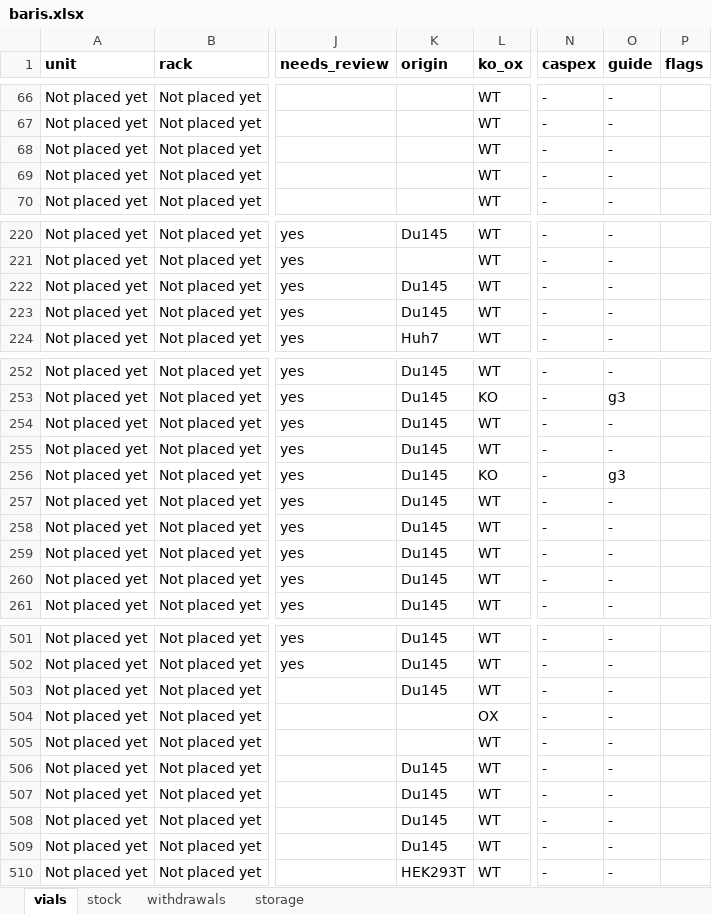
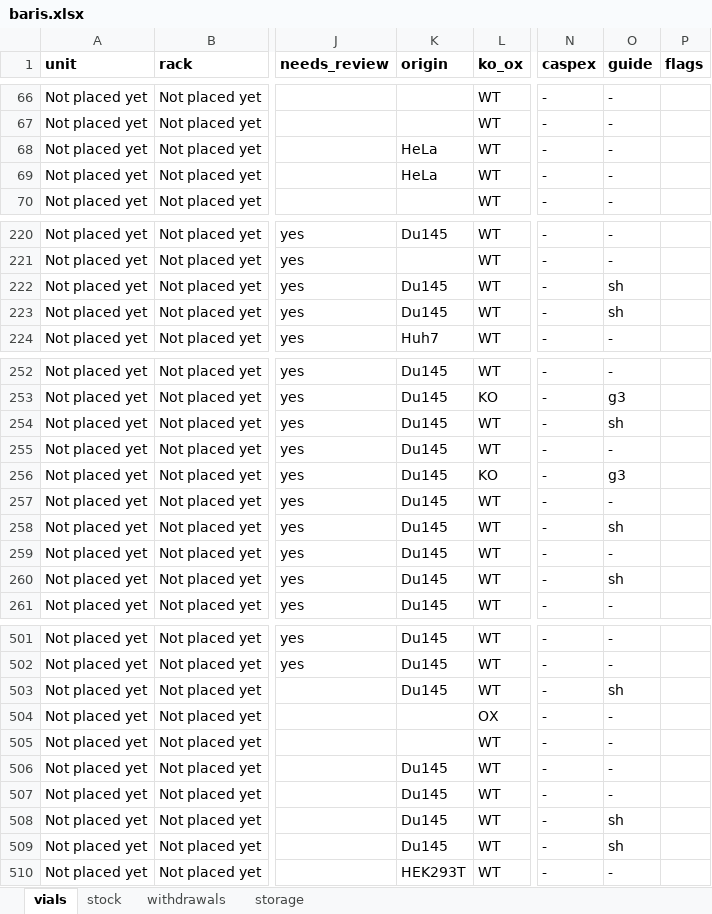
Before and after one commit to ucagiral/cagiral-schedule, an Excel workbook: cellstocks/data/baris.xlsx, sheet vials, drawn as a sheet; only a part is shown, gaps mark what is left out; values as stored, in another font and other column widths than the file's, no borders; the diff covers the shown part only; the diff names each change by its address in the sheet, - before the commit and + after, or states it on an @@ line.

Commit message:
Add a origin rule

```diff
--- a/cellstocks/data/baris.xlsx (sheet vials)
+++ b/cellstocks/data/baris.xlsx (sheet vials)
-K68:K69 (origin): (empty)
+K68:K69 (origin): HeLa
-O222:O223 (guide): -
+O222:O223 (guide): sh
-O254 (guide): -
+O254 (guide): sh
-O258 (guide): -
+O258 (guide): sh
-O260 (guide): -
+O260 (guide): sh
-O503 (guide): -
+O503 (guide): sh
-O508:O509 (guide): -
+O508:O509 (guide): sh
```
Also changed, not shown: 51 edited cells elsewhere in this sheet, 1 other file.
